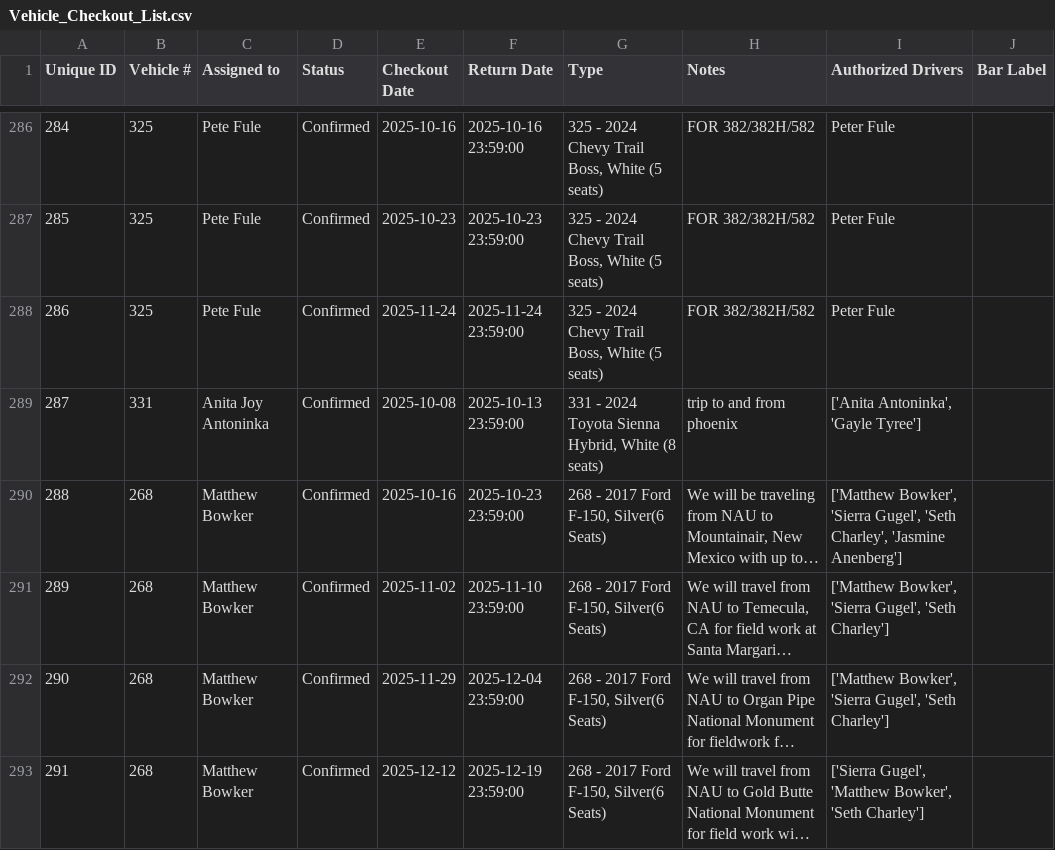
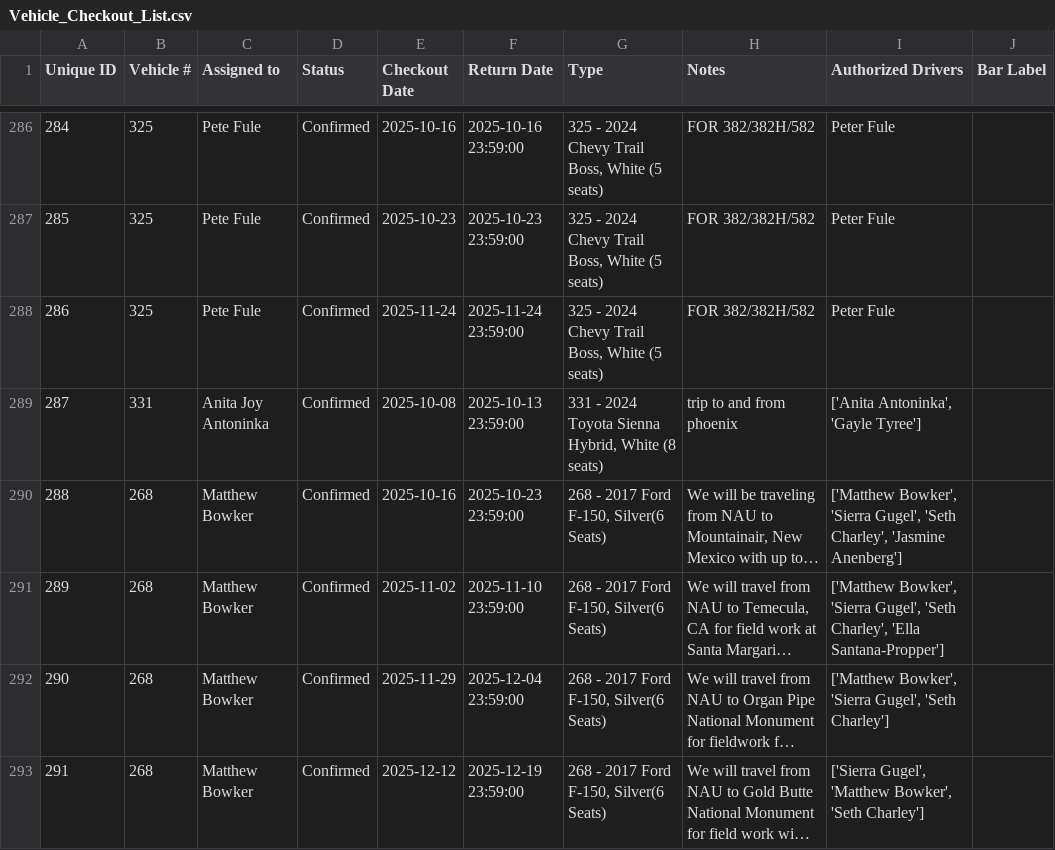
Before and after one commit to forestryvehicleadmin/Vehicle_Gantt, a CSV file: Vehicle_Checkout_List.csv, drawn as a sheet; only a part is shown, gaps mark what is left out; long unchanged cells end in …; the diff names each change by its address in the sheet, - before the commit and + after, or states it on an @@ line.

Commit message:
Data update from Streamlit app by user at 2025-10-31 20:48:11

```diff
--- a/Vehicle_Checkout_List.csv
+++ b/Vehicle_Checkout_List.csv
-I291 (Authorized Drivers): …Gugel', 'Seth Charley']
+I291 (Authorized Drivers): …Gugel', 'Seth Charley', 'Ella Santana-Propper']
```
